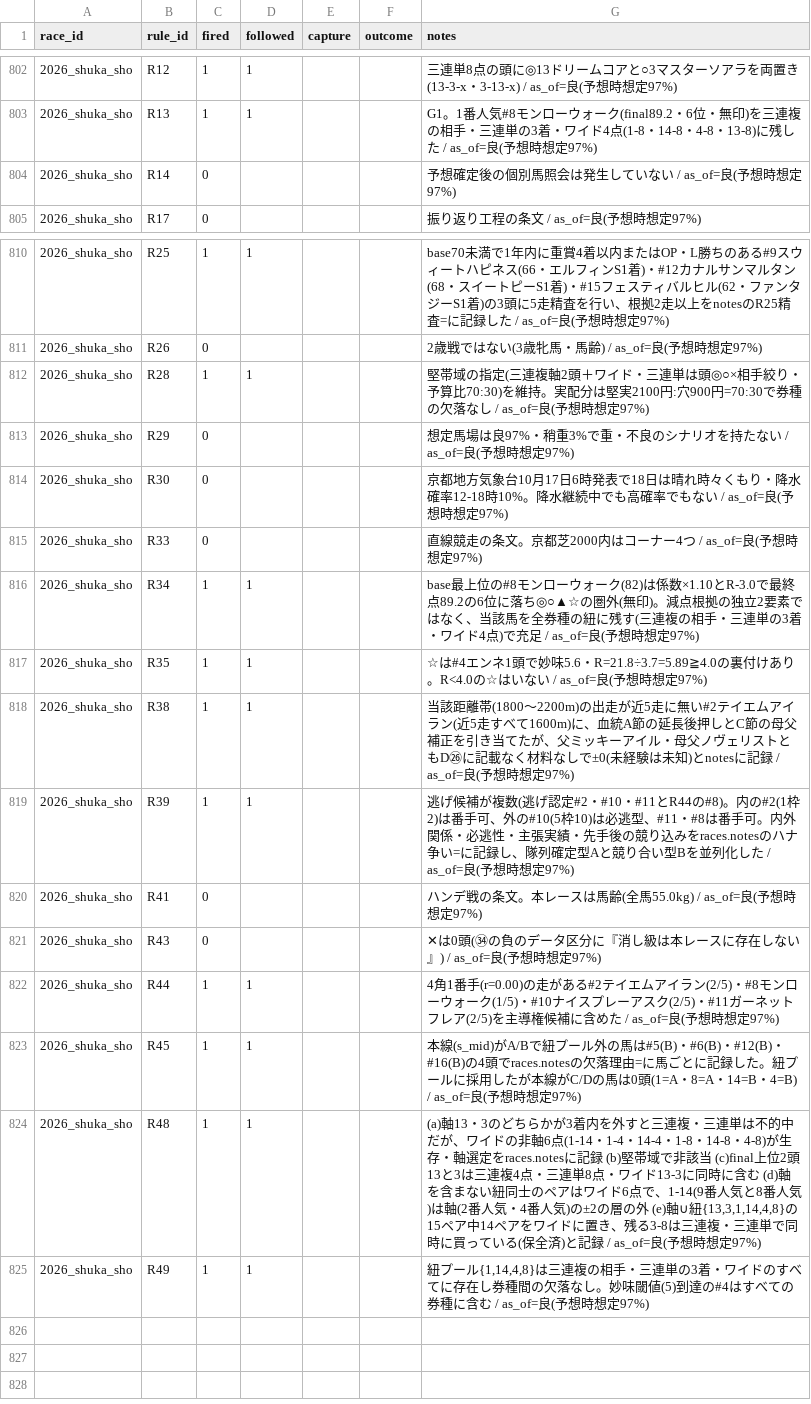
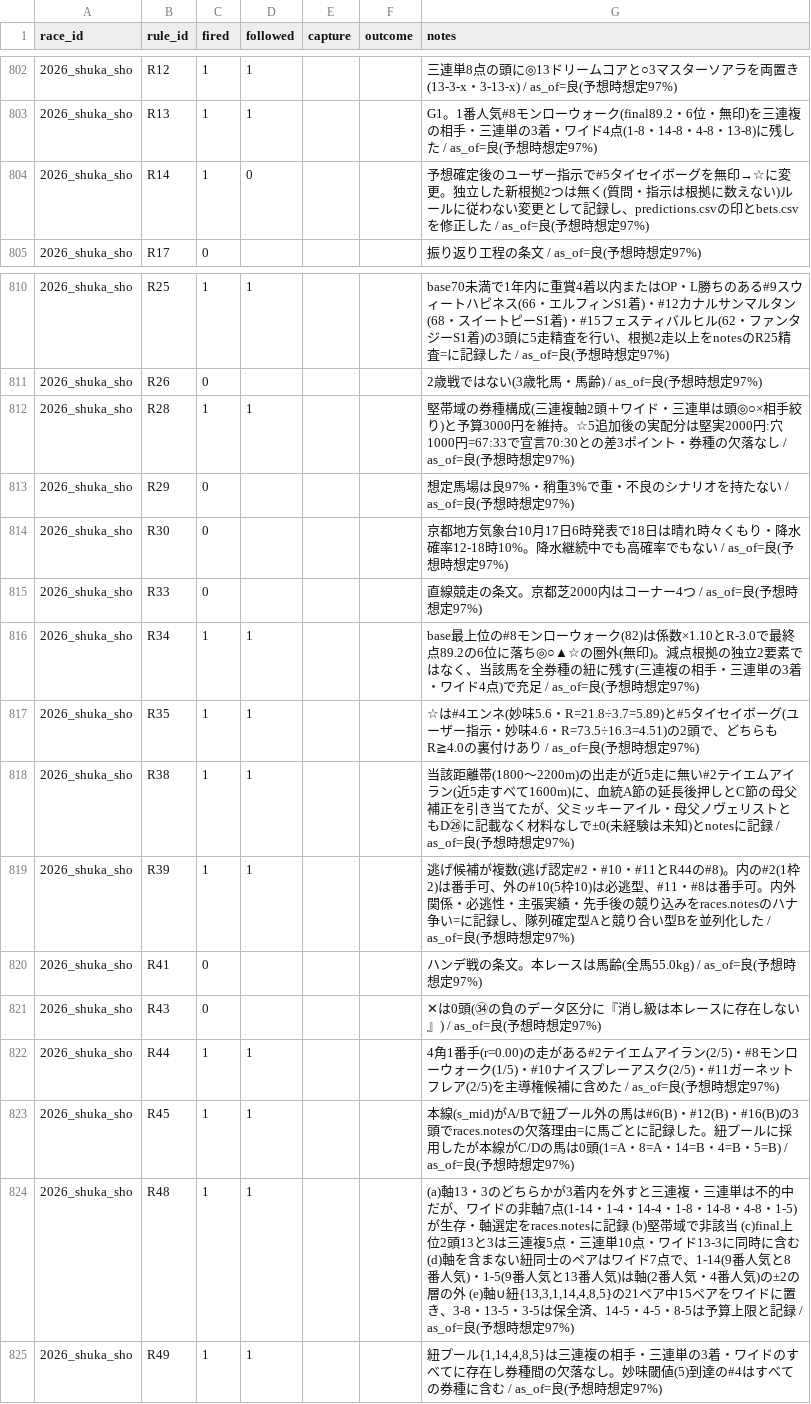
Before and after one commit to Atoyr/keiba, a CSV file: log/rule_fires.csv, drawn as a sheet; only a part is shown, gaps mark what is left out.

```diff
--- a/log/rule_fires.csv
+++ b/log/rule_fires.csv
@@ -803,3 +803,3 @@ race_id,rule_id,fired,followed,capture,outcome,notes
 2026_shuka_sho,R13,1,1,,,G1。1番人気#8モンローウォーク(final89.2・6位・無印)を三連複の相手・三連単の3着・ワイド4点(1-8・14-8・4-8・13-8)に残した / as_of=良(予想時想定97%)
-2026_shuka_sho,R14,0,,,,予想確定後の個別馬照会は発生していない / as_of=良(予想時想定97%)
+2026_shuka_sho,R14,1,0,,,予想確定後のユーザー指示で#5タイセイボーグを無印→☆に変更。独立した新根拠2つは無く(質問・指示は根拠に数えない)ルールに従わない変更として記録し、predictions.csvの印とbets.csvを修正した / as_of=良(予想時想定97%)
 2026_shuka_sho,R17,0,,,,振り返り工程の条文 / as_of=良(予想時想定97%)
@@ -811,3 +811,3 @@ race_id,rule_id,fired,followed,capture,outcome,notes
 2026_shuka_sho,R26,0,,,,2歳戦ではない(3歳牝馬・馬齢) / as_of=良(予想時想定97%)
-2026_shuka_sho,R28,1,1,,,堅帯域の指定(三連複軸2頭＋ワイド・三連単は頭◎○×相手絞り・予算比70:30)を維持。実配分は堅実2100円:穴900円=70:30で券種の欠落なし / as_of=良(予想時想定97%)
+2026_shuka_sho,R28,1,1,,,堅帯域の券種構成(三連複軸2頭＋ワイド・三連単は頭◎○×相手絞り)と予算3000円を維持。☆5追加後の実配分は堅実2000円:穴1000円=67:33で宣言70:30との差3ポイント・券種の欠落なし / as_of=良(予想時想定97%)
 2026_shuka_sho,R29,0,,,,想定馬場は良97%・稍重3%で重・不良のシナリオを持たない / as_of=良(予想時想定97%)
@@ -816,3 +816,3 @@ race_id,rule_id,fired,followed,capture,outcome,notes
 2026_shuka_sho,R34,1,1,,,base最上位の#8モンローウォーク(82)は係数×1.10とR-3.0で最終点89.2の6位に落ち◎○▲☆の圏外(無印)。減点根拠の独立2要素ではなく、当該馬を全券種の紐に残す(三連複の相手・三連単の3着・ワイド4点)で充足 / as_of=良(予想時想定97%)
-2026_shuka_sho,R35,1,1,,,☆は#4エンネ1頭で妙味5.6・R=21.8÷3.7=5.89≧4.0の裏付けあり。R<4.0の☆はいない / as_of=良(予想時想定97%)
+2026_shuka_sho,R35,1,1,,,☆は#4エンネ(妙味5.6・R=21.8÷3.7=5.89)と#5タイセイボーグ(ユーザー指示・妙味4.6・R=73.5÷16.3=4.51)の2頭で、どちらもR≧4.0の裏付けあり / as_of=良(予想時想定97%)
 2026_shuka_sho,R38,1,1,,,当該距離帯(1800〜2200m)の出走が近5走に無い#2テイエムアイラン(近5走すべて1600m)に、血統A節の延長後押しとC節の母父補正を引き当てたが、父ミッキーアイル・母父ノヴェリストともD㉖に記載なく材料なしで±0(未経験は未知)とnotesに記録 / as_of=良(予想時想定97%)
@@ -822,4 +822,4 @@ race_id,rule_id,fired,followed,capture,outcome,notes
 2026_shuka_sho,R44,1,1,,,4角1番手(r=0.00)の走がある#2テイエムアイラン(2/5)・#8モンローウォーク(1/5)・#10ナイスプレーアスク(2/5)・#11ガーネットフレア(2/5)を主導権候補に含めた / as_of=良(予想時想定97%)
-2026_shuka_sho,R45,1,1,,,本線(s_mid)がA/Bで紐プール外の馬は#5(B)・#6(B)・#12(B)・#16(B)の4頭でraces.notesの欠落理由=に馬ごとに記録した。紐プールに採用したが本線がC/Dの馬は0頭(1=A・8=A・14=B・4=B) / as_of=良(予想時想定97%)
-2026_shuka_sho,R48,1,1,,,"(a)軸13・3のどちらかが3着内を外すと三連複・三連単は不的中だが、ワイドの非軸6点(1-14・1-4・14-4・1-8・14-8・4-8)が生存・軸選定をraces.notesに記録 (b)堅帯域で非該当 (c)final上位2頭13と3は三連複4点・三連単8点・ワイド13-3に同時に含む (d)軸を含まない紐同士のペアはワイド6点で、1-14(9番人気と8番人気)は軸(2番人気・4番人気)の±2の層の外 (e)軸∪紐{13,3,1,14,4,8}の15ペア中14ペアをワイドに置き、残る3-8は三連複・三連単で同時に買っている(保全済)と記録 / as_of=良(予想時想定97%)"
-2026_shuka_sho,R49,1,1,,,"紐プール{1,14,4,8}は三連複の相手・三連単の3着・ワイドのすべてに存在し券種間の欠落なし。妙味閾値(5)到達の#4はすべての券種に含む / as_of=良(予想時想定97%)"
+2026_shuka_sho,R45,1,1,,,本線(s_mid)がA/Bで紐プール外の馬は#6(B)・#12(B)・#16(B)の3頭でraces.notesの欠落理由=に馬ごとに記録した。紐プールに採用したが本線がC/Dの馬は0頭(1=A・8=A・14=B・4=B・5=B) / as_of=良(予想時想定97%)
+2026_shuka_sho,R48,1,1,,,"(a)軸13・3のどちらかが3着内を外すと三連複・三連単は不的中だが、ワイドの非軸7点(1-14・1-4・14-4・1-8・14-8・4-8・1-5)が生存・軸選定をraces.notesに記録 (b)堅帯域で非該当 (c)final上位2頭13と3は三連複5点・三連単10点・ワイド13-3に同時に含む (d)軸を含まない紐同士のペアはワイド7点で、1-14(9番人気と8番人気)・1-5(9番人気と13番人気)は軸(2番人気・4番人気)の±2の層の外 (e)軸∪紐{13,3,1,14,4,8,5}の21ペア中15ペアをワイドに置き、3-8・13-5・3-5は保全済、14-5・4-5・8-5は予算上限と記録 / as_of=良(予想時想定97%)"
+2026_shuka_sho,R49,1,1,,,"紐プール{1,14,4,8,5}は三連複の相手・三連単の3着・ワイドのすべてに存在し券種間の欠落なし。妙味閾値(5)到達の#4はすべての券種に含む / as_of=良(予想時想定97%)"
```
Also changed, not shown: log/bets.csv, log/predictions.csv, 1 other file.
